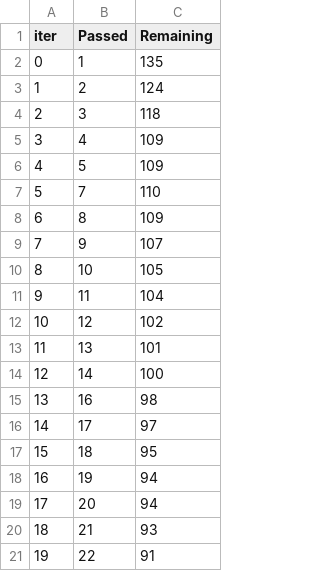
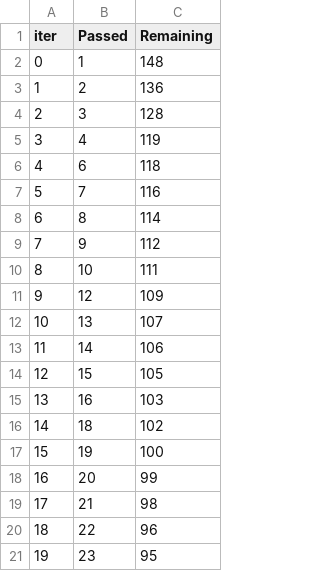
Before and after one commit to Xerefrux/exam-score-prediction-pipeline, a TSV file: catboost_info/time_left.tsv, drawn as a sheet; only a part is shown; the diff covers the shown part only.

```diff
--- a/catboost_info/time_left.tsv
+++ b/catboost_info/time_left.tsv
@@ -1,21 +1,21 @@
 iter	Passed	Remaining
-0	1	135
-1	2	124
-2	3	118
-3	4	109
-4	5	109
-5	7	110
-6	8	109
-7	9	107
-8	10	105
-9	11	104
-10	12	102
-11	13	101
-12	14	100
-13	16	98
-14	17	97
-15	18	95
-16	19	94
-17	20	94
-18	21	93
-19	22	91
+0	1	148
+1	2	136
+2	3	128
+3	4	119
+4	6	118
+5	7	116
+6	8	114
+7	9	112
+8	10	111
+9	12	109
+10	13	107
+11	14	106
+12	15	105
+13	16	103
+14	18	102
+15	19	100
+16	20	99
+17	21	98
+18	22	96
+19	23	95
```
Also changed, not shown: 153 edited cells elsewhere in this file, 3 other files.
